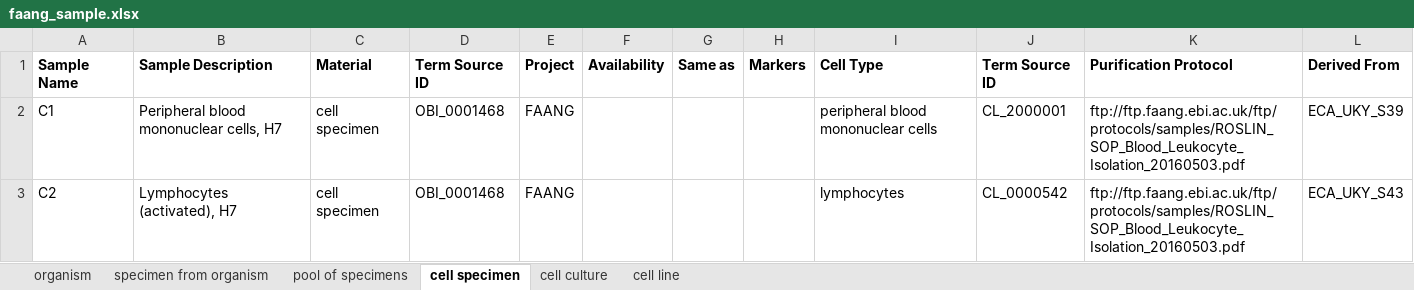
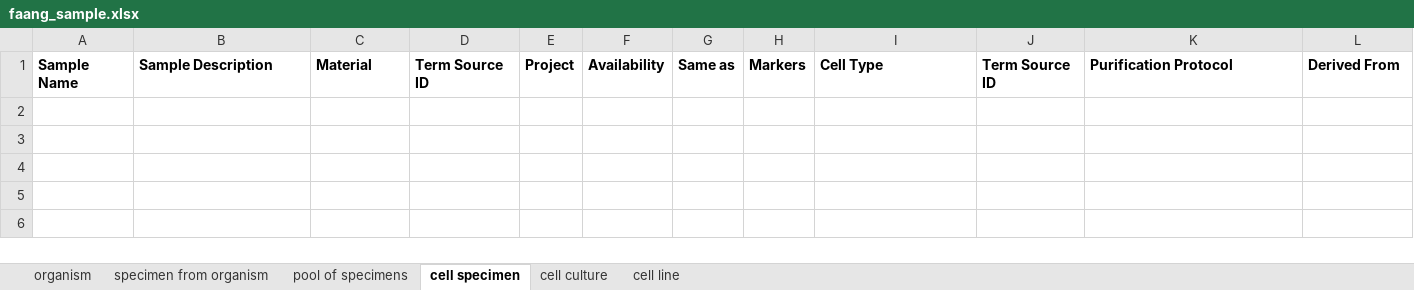
Before and after one commit to FAANG/dcc-portal-frontend, an Excel workbook: src/assets/empty/faang_sample.xlsx, sheet cell specimen, drawn as a sheet; values as stored, in another font and other column widths than the file's, no borders; the diff names each change by its address in the sheet, - before the commit and + after, or states it on an @@ line.

```diff
--- a/src/assets/empty/faang_sample.xlsx (sheet cell specimen)
+++ b/src/assets/empty/faang_sample.xlsx (sheet cell specimen)
-row 2: C1 | Peripheral blood mononuclear cells, H7 | cell specimen | OBI_0001468 | FAANG |  |  |  | peripheral blood mononuclear cells | CL_2000001 | ftp://ftp.faang.ebi.ac.uk/ftp/protocols/samples/ROSLIN_SOP_Blood_Leukocyte_Isolation_20160503.pdf | ECA_UKY_S39
-row 3: C2 | Lymphocytes (activated), H7 | cell specimen | OBI_0001468 | FAANG |  |  |  | lymphocytes | CL_0000542 | ftp://ftp.faang.ebi.ac.uk/ftp/protocols/samples/ROSLIN_SOP_Blood_Leukocyte_Isolation_20160503.pdf | ECA_UKY_S43
```
Also changed, not shown: sheet specimen from organism, sheet organism, sheet pool of specimens, src/assets/empty/faang_analysis.xlsx, src/assets/with_examples/faang_analysis.xlsx.
